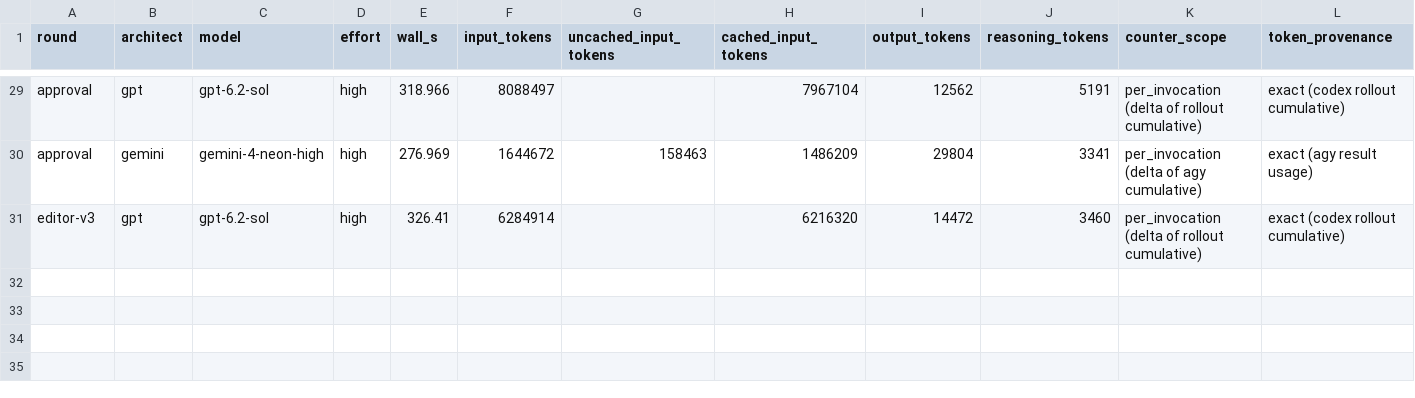
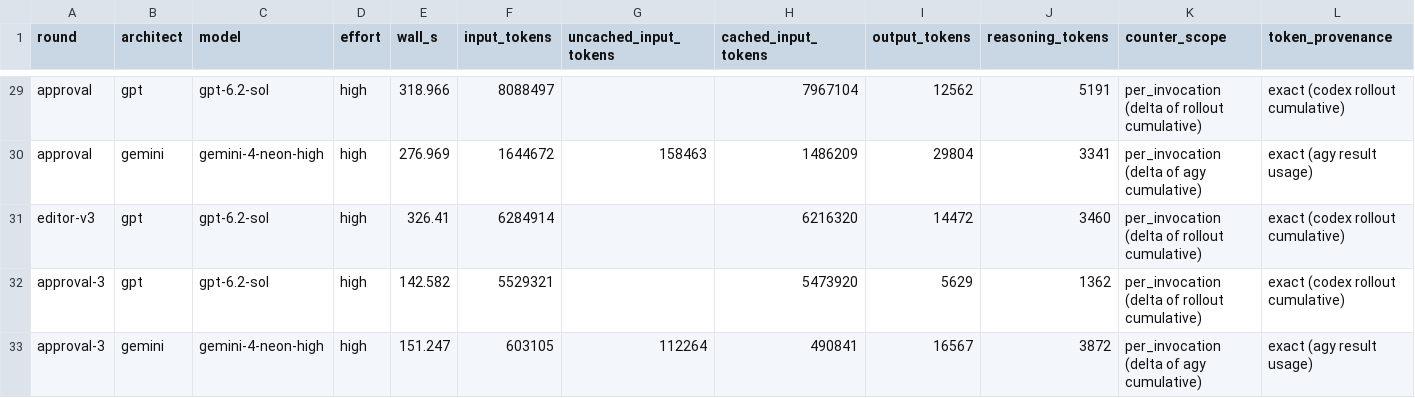
Before and after one commit to NSArtem/warcraft-i-decompile, a CSV file: docs/research/build-codegen-consilium/telemetry/resource-usage.csv, drawn as a sheet; only a part is shown, gaps mark what is left out; rows hold the shown columns only; the diff names each change by its address in the sheet, - before the commit and + after, or states it on an @@ line.

Commit message:
consilium: freeze GPT and Gemini approval of revision 3 and pause for the Claude window

```diff
--- a/docs/research/build-codegen-consilium/telemetry/resource-usage.csv
+++ b/docs/research/build-codegen-consilium/telemetry/resource-usage.csv
+row 32: approval-3 | gpt | gpt-6.2-sol | high | 142.582 | 5529321 |  | 5473920 | 5629 | 1362 | per_invocation (delta of rollout cumulative) | exact (codex rollout cumulative)
+row 33: approval-3 | gemini | gemini-4-neon-high | high | 151.247 | 603105 | 112264 | 490841 | 16567 | 3872 | per_invocation (delta of agy cumulative) | exact (agy result usage)
```
Also changed, not shown: 17 other files.
